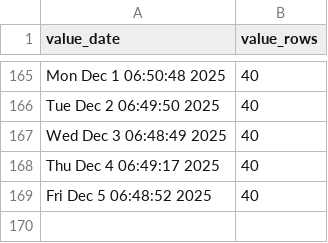
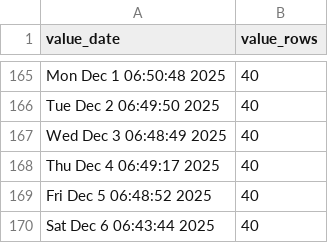
Before and after one commit to p0bs/PL-scan, a CSV file: log.csv, drawn as a sheet; only a part is shown, gaps mark what is left out.

```diff
--- a/log.csv
+++ b/log.csv
@@ -169 +169,2 @@
 "Fri Dec  5 06:48:52 2025",40
+"Sat Dec  6 06:43:44 2025",40
```
